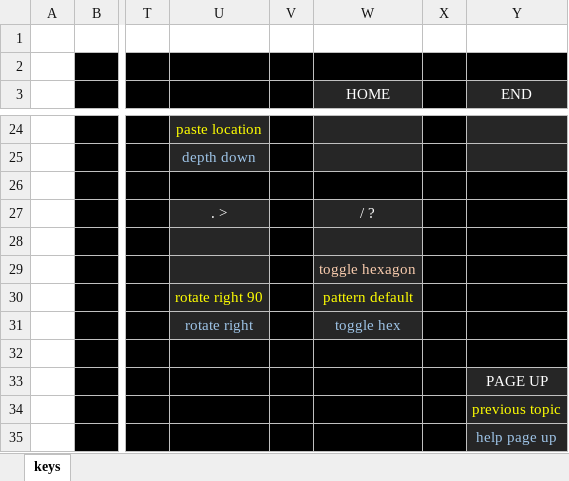
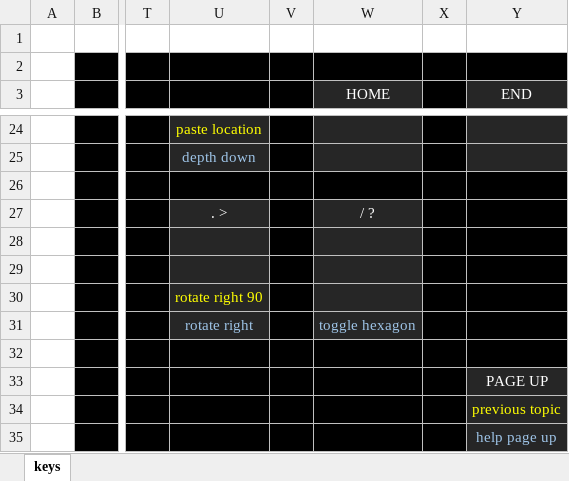
Before and after one commit to rowett/lifeviewer, an Excel workbook: images/hotkeys.xlsx, sheet keys, drawn as a sheet; only a part is shown, gaps mark what is left out; values as stored, in another font and other column widths than the file's, no borders; the diff names each change by its address in the sheet, - before the commit and + after, or states it on an @@ line.

```diff
--- a/images/hotkeys.xlsx (sheet keys)
+++ b/images/hotkeys.xlsx (sheet keys)
-W29 (HOME): toggle hexagon
+W29 (HOME): (empty)
-W30 (HOME): pattern default
+W30 (HOME): (empty)
-W31 (HOME): toggle hex
+W31 (HOME): toggle hexagon
```
Also changed, not shown: 8 other files.
